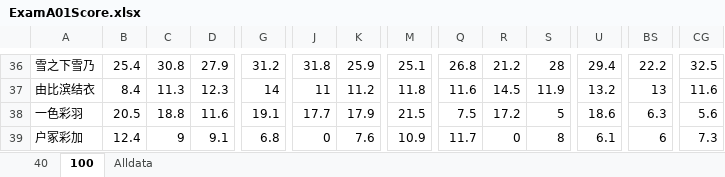
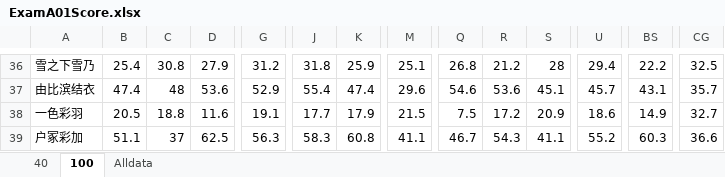
Before and after one commit to MuRongxin/MathTech, an Excel workbook: MathTechPy/data/ExamA01Score.xlsx, sheet 100, drawn as a sheet; only a part is shown, gaps mark what is left out; values as stored, in another font and other column widths than the file's, no borders; the diff covers the shown part only; the diff names each change by its address in the sheet, - before the commit and + after, or states it on an @@ line.

```diff
--- a/MathTechPy/data/ExamA01Score.xlsx (sheet 100)
+++ b/MathTechPy/data/ExamA01Score.xlsx (sheet 100)
-B37: 8.4
+B37: 47.4
-C37: 11.3
+C37: 48
-D37: 12.3
+D37: 53.6
-G37: 14
+G37: 52.9
-J37: 11
+J37: 55.4
-K37: 11.2
+K37: 47.4
-M37: 11.8
+M37: 29.6
-Q37: 11.6
+Q37: 54.6
-R37: 14.5
+R37: 53.6
-S37: 11.9
+S37: 45.1
-U37: 13.2
+U37: 45.7
-BS37: 13
+BS37: 43.1
-CG37: 11.6
+CG37: 35.7
-S38: 5
+S38: 20.9
-BS38: 6.3
+BS38: 14.9
-CG38: 5.6
+CG38: 32.7
-B39: 12.4
+B39: 51.1
-C39: 9
+C39: 37
-D39: 9.1
+D39: 62.5
-G39: 6.8
+G39: 56.3
-J39: 0
+J39: 58.3
-K39: 7.6
+K39: 60.8
-M39: 10.9
+M39: 41.1
-Q39: 11.7
+Q39: 46.7
-R39: 0
+R39: 54.3
-S39: 8
+S39: 41.1
-U39: 6.1
+U39: 55.2
-BS39: 6
+BS39: 60.3
-CG39: 7.3
+CG39: 36.6
```
Also changed, not shown: 1 added row, 1 removed row and 446 edited cells elsewhere in this sheet, MathTechPy/data/ExamA02Score.xlsx, 2 other files.
